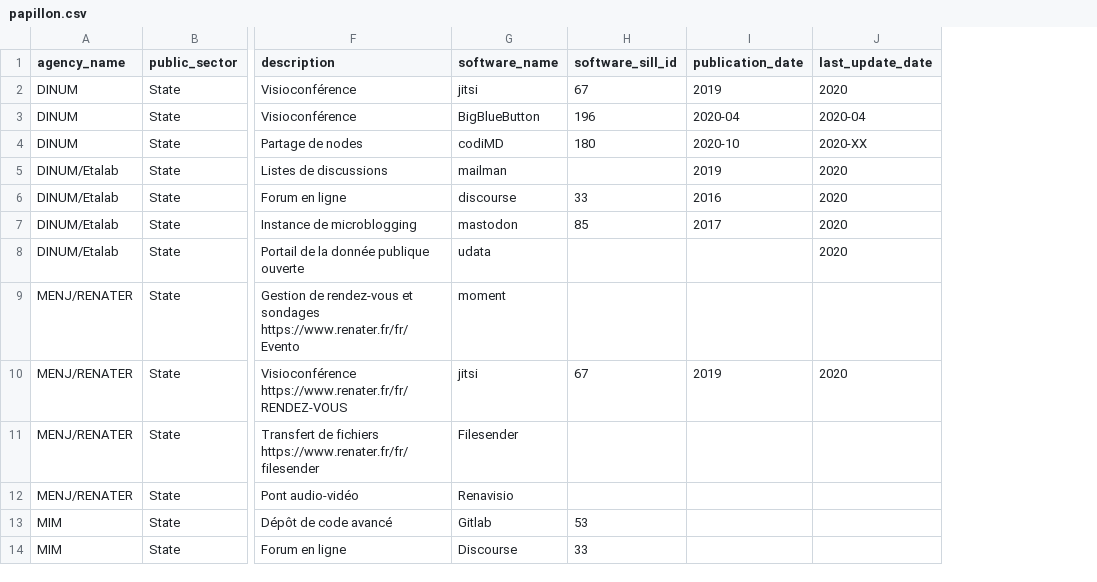
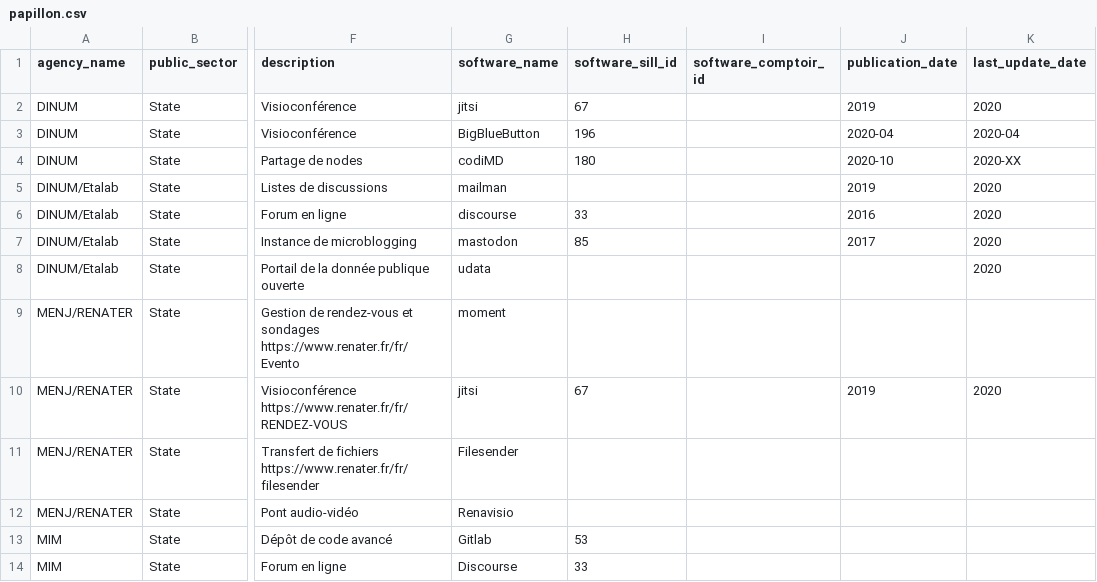
Before and after one commit to etalab/papillon, a CSV file: papillon.csv, drawn as a sheet; only a part is shown, gaps mark what is left out; the diff names each change by its address in the sheet, - before the commit and + after, or states it on an @@ line.

Commit message:
papillon.csv: Ajout de la colonne software_comptoir_id

```diff
--- a/papillon.csv
+++ b/papillon.csv
+column I (software_comptoir_id), empty
```
